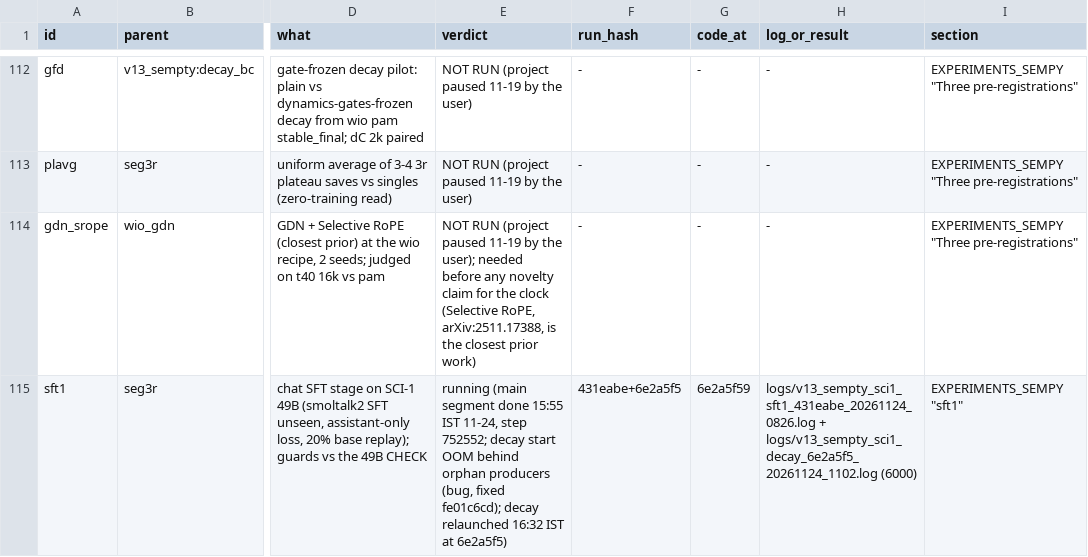
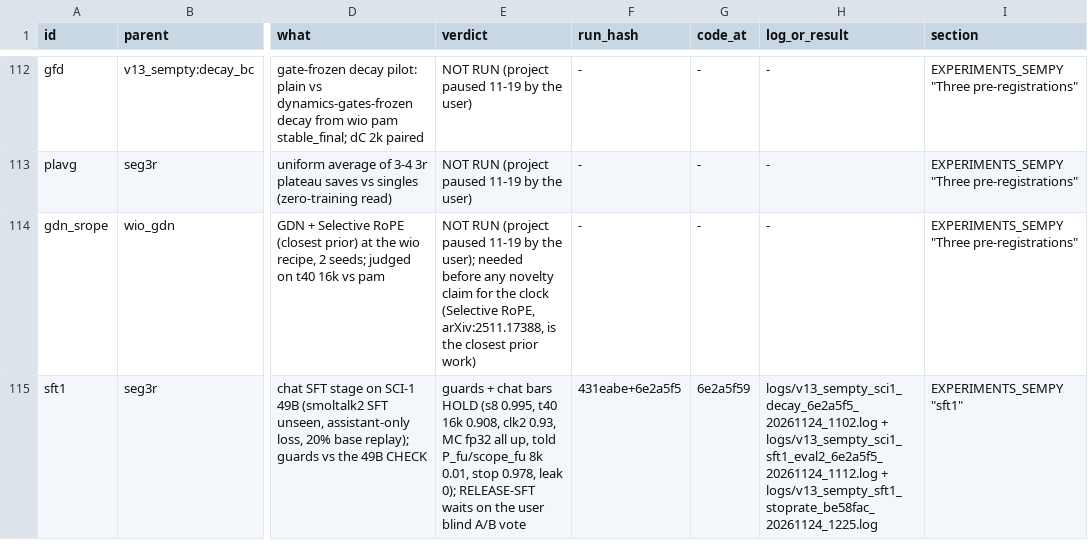
Before and after one commit to gowrav-vishwakarma/qllm2, a TSV file: v13_sempty/EXPERIMENT_LINEAGE.tsv, drawn as a sheet; only a part is shown, gaps mark what is left out; the diff names each change by its address in the sheet, - before the commit and + after, or states it on an @@ line.

Commit message:
sft1 result: every pre-registered guard and chat bar holds (s8 @8k 0.995, t40 16k 0.908 vs bar 0.892, clk2 0.93, MC fp32 HS/ARC-e/PIQA 0.380/0.575/0.651, told P_fu/scope_fu 8k 0.01, stop rate 0.978, leakage 0); RELEASE-SFT waits only on the user's blind A/B vote. Logs + probe outputs of base and SFT (docs + logs only)

```diff
--- a/v13_sempty/EXPERIMENT_LINEAGE.tsv
+++ b/v13_sempty/EXPERIMENT_LINEAGE.tsv
-E115 (verdict): running (main segment done 15:55 IST 11-24, step 752552; decay start OOM behind orphan producers (bug, fixed fe01c6cd); decay relaunched 16:32 IST at 6e2a5f5)
+E115 (verdict): guards + chat bars HOLD (s8 0.995, t40 16k 0.908, clk2 0.93, MC fp32 all up, told P_fu/scope_fu 8k 0.01, stop 0.978, leak 0); RELEASE-SFT waits on the user blind A/B vote
-H115 (log_or_result): logs/v13_sempty_sci1_sft1_431eabe_20261124_0826.log + logs/v13_sempty_sci1_decay_6e2a5f5_20261124_1102.log (6000)
+H115 (log_or_result): logs/v13_sempty_sci1_decay_6e2a5f5_20261124_1102.log + logs/v13_sempty_sci1_sft1_eval2_6e2a5f5_20261124_1112.log + logs/v13_sempty_sft1_stoprate_be58fac_20261124_1225.log
```
Also changed, not shown: 24 other files.
